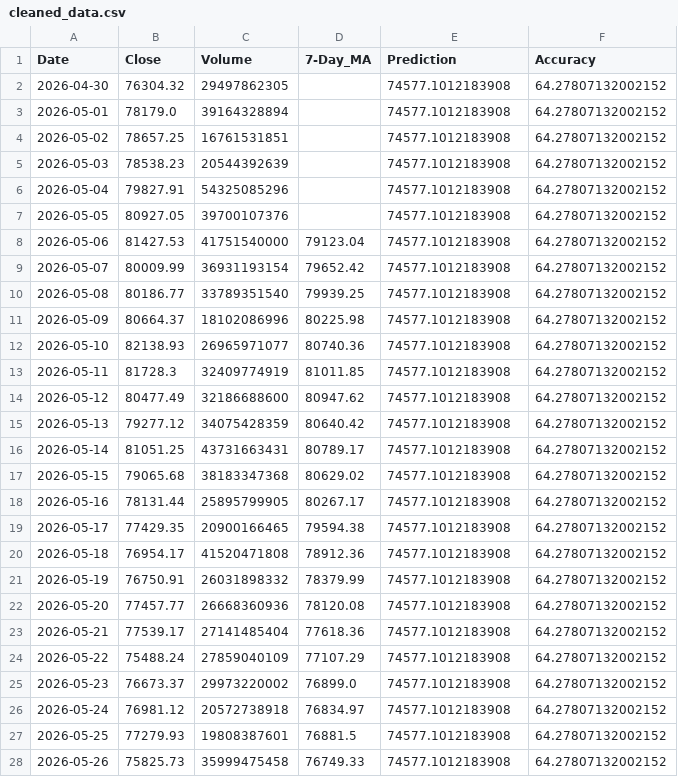
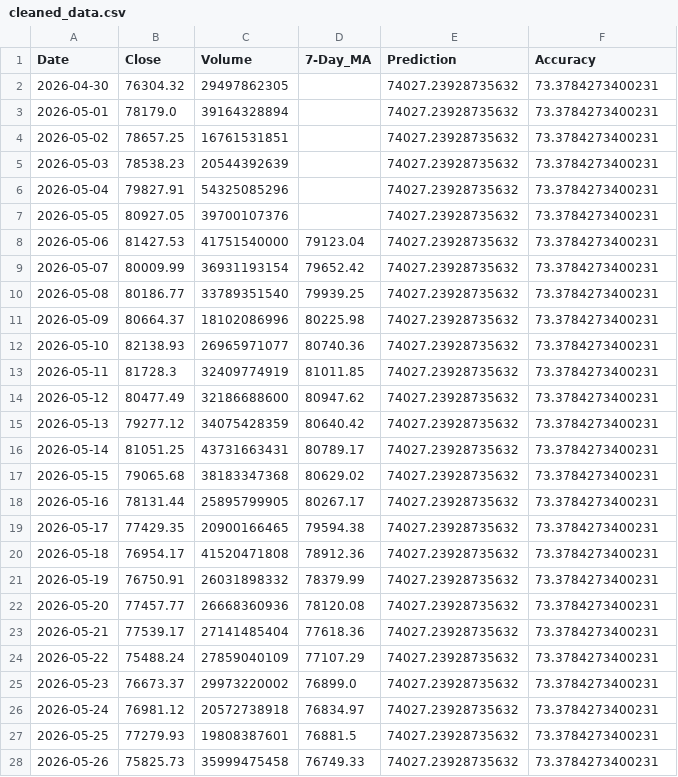
Before and after one commit to chiragvanve/automated-data-pipeline, a CSV file: data/cleaned_data.csv, drawn as a sheet; only a part is shown; the diff covers the shown part only.

```diff
--- a/data/cleaned_data.csv
+++ b/data/cleaned_data.csv
@@ -1,28 +1,28 @@
 Date,Close,Volume,7-Day_MA,Prediction,Accuracy
-2026-04-30,76304.32,29497862305,,74577.1012183908,64.27807132002152
-2026-05-01,78179.0,39164328894,,74577.1012183908,64.27807132002152
-2026-05-02,78657.25,16761531851,,74577.1012183908,64.27807132002152
-2026-05-03,78538.23,20544392639,,74577.1012183908,64.27807132002152
-2026-05-04,79827.91,54325085296,,74577.1012183908,64.27807132002152
-2026-05-05,80927.05,39700107376,,74577.1012183908,64.27807132002152
-2026-05-06,81427.53,41751540000,79123.04,74577.1012183908,64.27807132002152
-2026-05-07,80009.99,36931193154,79652.42,74577.1012183908,64.27807132002152
-2026-05-08,80186.77,33789351540,79939.25,74577.1012183908,64.27807132002152
-2026-05-09,80664.37,18102086996,80225.98,74577.1012183908,64.27807132002152
-2026-05-10,82138.93,26965971077,80740.36,74577.1012183908,64.27807132002152
-2026-05-11,81728.3,32409774919,81011.85,74577.1012183908,64.27807132002152
-2026-05-12,80477.49,32186688600,80947.62,74577.1012183908,64.27807132002152
-2026-05-13,79277.12,34075428359,80640.42,74577.1012183908,64.27807132002152
-2026-05-14,81051.25,43731663431,80789.17,74577.1012183908,64.27807132002152
-2026-05-15,79065.68,38183347368,80629.02,74577.1012183908,64.27807132002152
-2026-05-16,78131.44,25895799905,80267.17,74577.1012183908,64.27807132002152
-2026-05-17,77429.35,20900166465,79594.38,74577.1012183908,64.27807132002152
-2026-05-18,76954.17,41520471808,78912.36,74577.1012183908,64.27807132002152
-2026-05-19,76750.91,26031898332,78379.99,74577.1012183908,64.27807132002152
-2026-05-20,77457.77,26668360936,78120.08,74577.1012183908,64.27807132002152
-2026-05-21,77539.17,27141485404,77618.36,74577.1012183908,64.27807132002152
-2026-05-22,75488.24,27859040109,77107.29,74577.1012183908,64.27807132002152
-2026-05-23,76673.37,29973220002,76899.0,74577.1012183908,64.27807132002152
-2026-05-24,76981.12,20572738918,76834.97,74577.1012183908,64.27807132002152
-2026-05-25,77279.93,19808387601,76881.5,74577.1012183908,64.27807132002152
-2026-05-26,75825.73,35999475458,76749.33,74577.1012183908,64.27807132002152
+2026-04-30,76304.32,29497862305,,74027.23928735632,73.3784273400231
+2026-05-01,78179.0,39164328894,,74027.23928735632,73.3784273400231
+2026-05-02,78657.25,16761531851,,74027.23928735632,73.3784273400231
+2026-05-03,78538.23,20544392639,,74027.23928735632,73.3784273400231
+2026-05-04,79827.91,54325085296,,74027.23928735632,73.3784273400231
+2026-05-05,80927.05,39700107376,,74027.23928735632,73.3784273400231
+2026-05-06,81427.53,41751540000,79123.04,74027.23928735632,73.3784273400231
+2026-05-07,80009.99,36931193154,79652.42,74027.23928735632,73.3784273400231
+2026-05-08,80186.77,33789351540,79939.25,74027.23928735632,73.3784273400231
+2026-05-09,80664.37,18102086996,80225.98,74027.23928735632,73.3784273400231
+2026-05-10,82138.93,26965971077,80740.36,74027.23928735632,73.3784273400231
+2026-05-11,81728.3,32409774919,81011.85,74027.23928735632,73.3784273400231
+2026-05-12,80477.49,32186688600,80947.62,74027.23928735632,73.3784273400231
+2026-05-13,79277.12,34075428359,80640.42,74027.23928735632,73.3784273400231
+2026-05-14,81051.25,43731663431,80789.17,74027.23928735632,73.3784273400231
+2026-05-15,79065.68,38183347368,80629.02,74027.23928735632,73.3784273400231
+2026-05-16,78131.44,25895799905,80267.17,74027.23928735632,73.3784273400231
+2026-05-17,77429.35,20900166465,79594.38,74027.23928735632,73.3784273400231
+2026-05-18,76954.17,41520471808,78912.36,74027.23928735632,73.3784273400231
+2026-05-19,76750.91,26031898332,78379.99,74027.23928735632,73.3784273400231
+2026-05-20,77457.77,26668360936,78120.08,74027.23928735632,73.3784273400231
+2026-05-21,77539.17,27141485404,77618.36,74027.23928735632,73.3784273400231
+2026-05-22,75488.24,27859040109,77107.29,74027.23928735632,73.3784273400231
+2026-05-23,76673.37,29973220002,76899.0,74027.23928735632,73.3784273400231
+2026-05-24,76981.12,20572738918,76834.97,74027.23928735632,73.3784273400231
+2026-05-25,77279.93,19808387601,76881.5,74027.23928735632,73.3784273400231
+2026-05-26,75825.73,35999475458,76749.33,74027.23928735632,73.3784273400231
```
Also changed, not shown: 1 added row and 11 edited cells elsewhere in this file.
